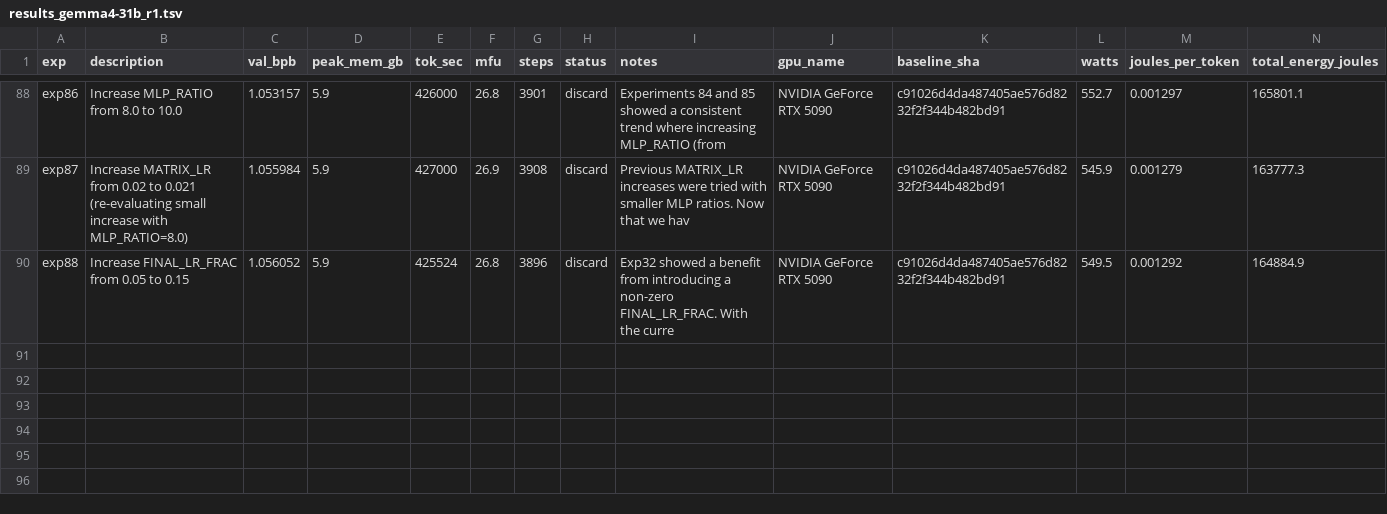
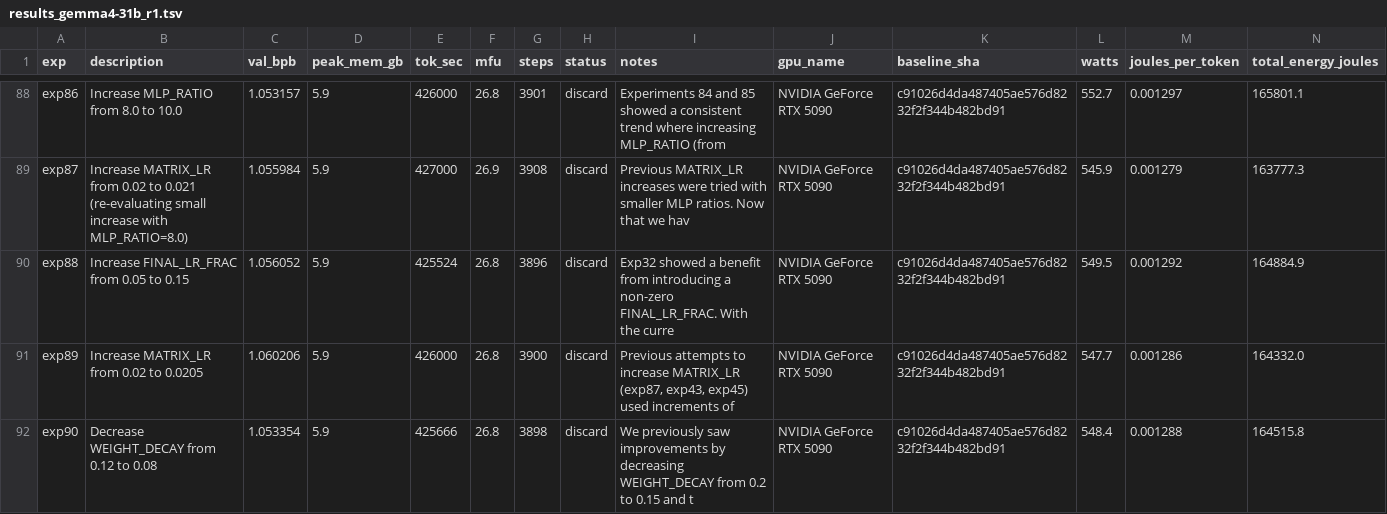
Before and after one commit to elementalcollision/autoresearch-unified, a TSV file: results_gemma4-31b_r1.tsv, drawn as a sheet; only a part is shown, gaps mark what is left out.

Commit message:
Sync results (08:28 UTC) — exp91 | kept=14 disc=72 crash=5 | best=1.0520

```diff
--- a/results_gemma4-31b_r1.tsv
+++ b/results_gemma4-31b_r1.tsv
@@ -90 +90,3 @@ exp87	Increase MATRIX_LR from 0.02 to 0.021 (re-evaluating small increase with M
 exp88	Increase FINAL_LR_FRAC from 0.05 to 0.15	1.056052	5.9	425524	26.8	3896	discard	Exp32 showed a benefit from introducing a non-zero FINAL_LR_FRAC. With the curre	NVIDIA GeForce RTX 5090	c91026d4da487405ae576d8232f2f344b482bd91	549.5	0.001292	164884.9
+exp89	Increase MATRIX_LR from 0.02 to 0.0205	1.060206	5.9	426000	26.8	3900	discard	Previous attempts to increase MATRIX_LR (exp87, exp43, exp45) used increments of	NVIDIA GeForce RTX 5090	c91026d4da487405ae576d8232f2f344b482bd91	547.7	0.001286	164332.0
+exp90	Decrease WEIGHT_DECAY from 0.12 to 0.08	1.053354	5.9	425666	26.8	3898	discard	We previously saw improvements by decreasing WEIGHT_DECAY from 0.2 to 0.15 and t	NVIDIA GeForce RTX 5090	c91026d4da487405ae576d8232f2f344b482bd91	548.4	0.001288	164515.8
```
Also changed, not shown: 1 other file.
